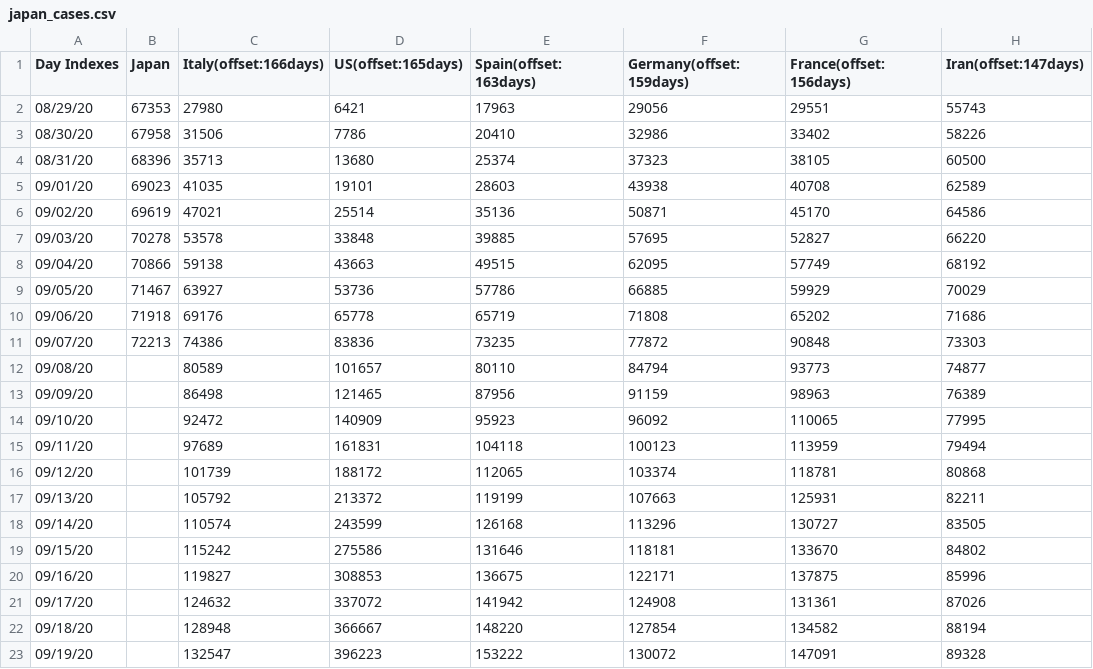
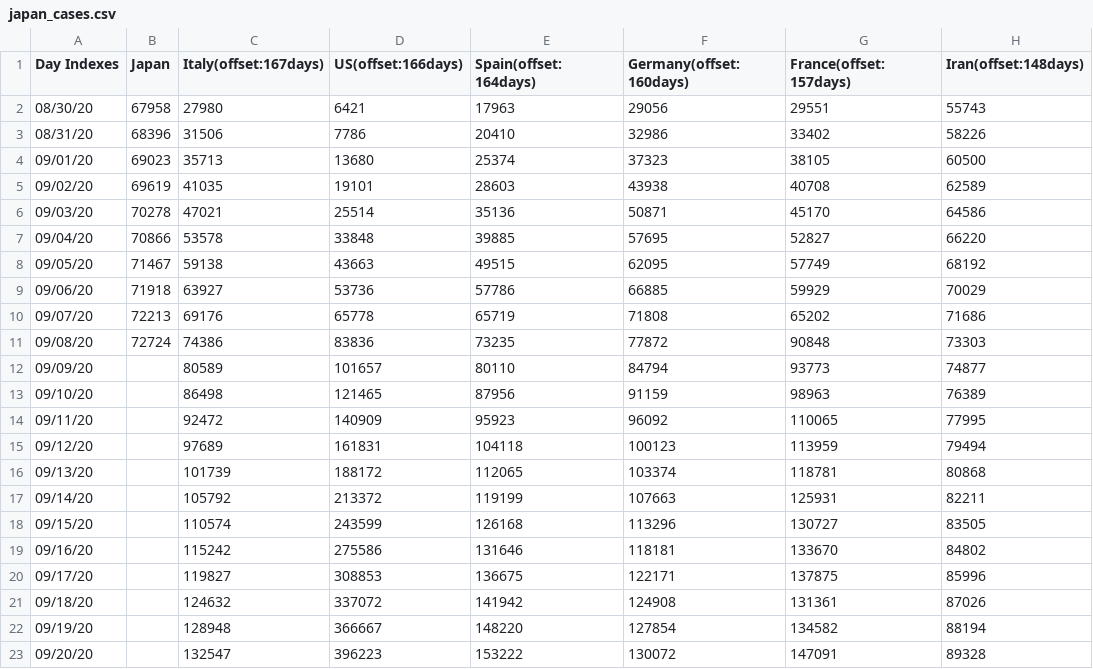
Before and after one commit to kmdsbng/COVID-19, a CSV file: converted_data/japan_cases.csv, drawn as a sheet; only a part is shown; the diff covers the shown part only.

Commit message:
update data

```diff
--- a/converted_data/japan_cases.csv
+++ b/converted_data/japan_cases.csv
@@ -1,23 +1,23 @@
-Day Indexes,Japan,Italy(offset:166days),US(offset:165days),Spain(offset:163days),Germany(offset:159days),France(offset:156days),Iran(offset:147days)
-08/29/20,67353,27980,6421,17963,29056,29551,55743
-08/30/20,67958,31506,7786,20410,32986,33402,58226
-08/31/20,68396,35713,13680,25374,37323,38105,60500
-09/01/20,69023,41035,19101,28603,43938,40708,62589
-09/02/20,69619,47021,25514,35136,50871,45170,64586
-09/03/20,70278,53578,33848,39885,57695,52827,66220
-09/04/20,70866,59138,43663,49515,62095,57749,68192
-09/05/20,71467,63927,53736,57786,66885,59929,70029
-09/06/20,71918,69176,65778,65719,71808,65202,71686
-09/07/20,72213,74386,83836,73235,77872,90848,73303
-09/08/20,,80589,101657,80110,84794,93773,74877
-09/09/20,,86498,121465,87956,91159,98963,76389
-09/10/20,,92472,140909,95923,96092,110065,77995
-09/11/20,,97689,161831,104118,100123,113959,79494
-09/12/20,,101739,188172,112065,103374,118781,80868
-09/13/20,,105792,213372,119199,107663,125931,82211
-09/14/20,,110574,243599,126168,113296,130727,83505
-09/15/20,,115242,275586,131646,118181,133670,84802
-09/16/20,,119827,308853,136675,122171,137875,85996
-09/17/20,,124632,337072,141942,124908,131361,87026
-09/18/20,,128948,366667,148220,127854,134582,88194
-09/19/20,,132547,396223,153222,130072,147091,89328
+Day Indexes,Japan,Italy(offset:167days),US(offset:166days),Spain(offset:164days),Germany(offset:160days),France(offset:157days),Iran(offset:148days)
+08/30/20,67958,27980,6421,17963,29056,29551,55743
+08/31/20,68396,31506,7786,20410,32986,33402,58226
+09/01/20,69023,35713,13680,25374,37323,38105,60500
+09/02/20,69619,41035,19101,28603,43938,40708,62589
+09/03/20,70278,47021,25514,35136,50871,45170,64586
+09/04/20,70866,53578,33848,39885,57695,52827,66220
+09/05/20,71467,59138,43663,49515,62095,57749,68192
+09/06/20,71918,63927,53736,57786,66885,59929,70029
+09/07/20,72213,69176,65778,65719,71808,65202,71686
+09/08/20,72724,74386,83836,73235,77872,90848,73303
+09/09/20,,80589,101657,80110,84794,93773,74877
+09/10/20,,86498,121465,87956,91159,98963,76389
+09/11/20,,92472,140909,95923,96092,110065,77995
+09/12/20,,97689,161831,104118,100123,113959,79494
+09/13/20,,101739,188172,112065,103374,118781,80868
+09/14/20,,105792,213372,119199,107663,125931,82211
+09/15/20,,110574,243599,126168,113296,130727,83505
+09/16/20,,115242,275586,131646,118181,133670,84802
+09/17/20,,119827,308853,136675,122171,137875,85996
+09/18/20,,124632,337072,141942,124908,131361,87026
+09/19/20,,128948,366667,148220,127854,134582,88194
+09/20/20,,132547,396223,153222,130072,147091,89328
```
Also changed, not shown: 9 edited cells elsewhere in this file.
